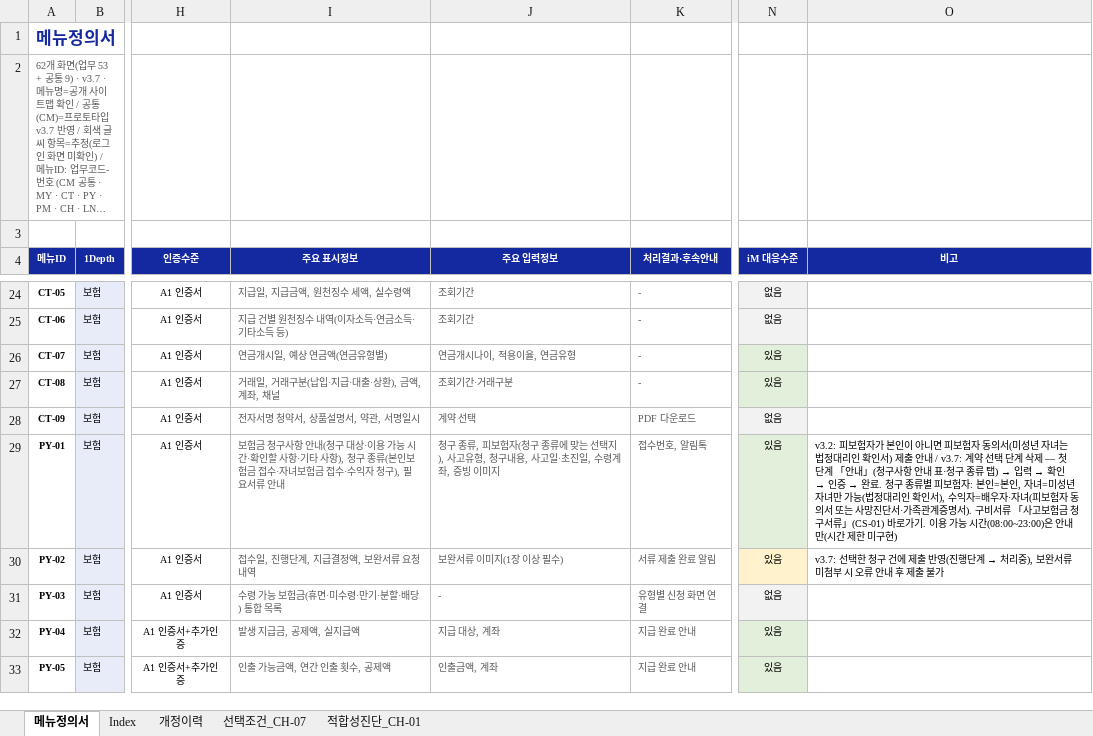
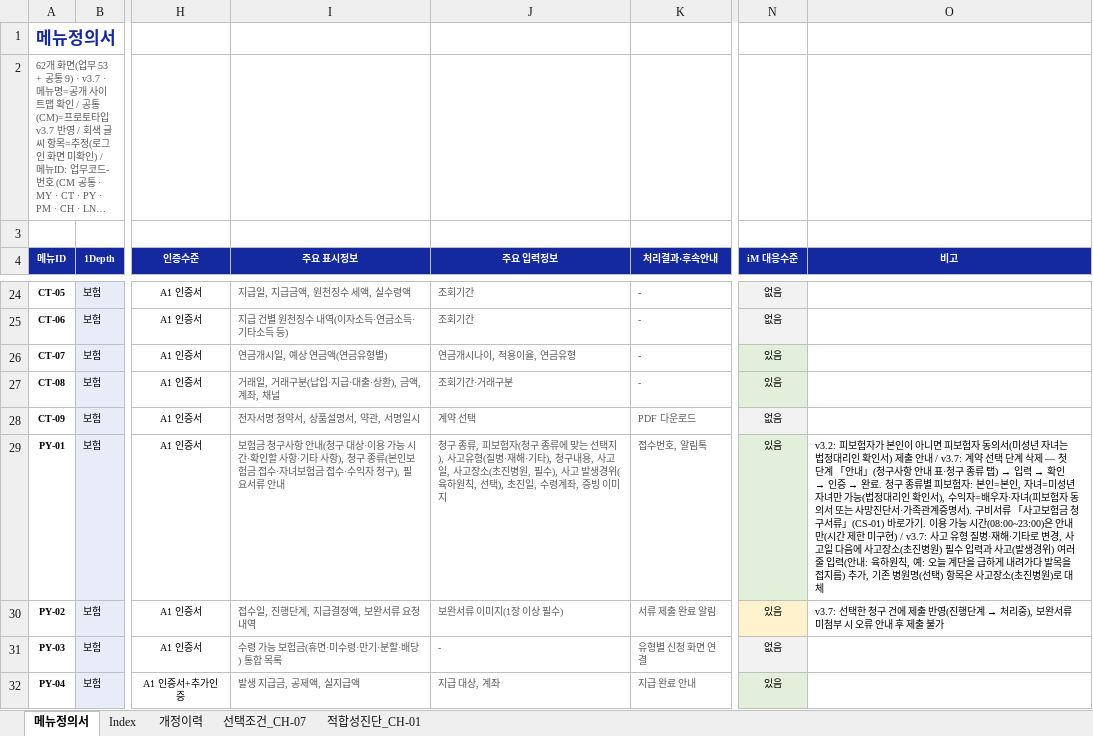
Before and after one commit to jongho-han/one-channel_v2, an Excel workbook: docs/메뉴정의서.xlsx, sheet 메뉴정의서, drawn as a sheet; only a part is shown, gaps mark what is left out; the shorter side is filled out with more unchanged rows; long unchanged cells end in …; values as stored, in another font and other column widths than the file's, no borders; the diff names each change by its address in the sheet, - before the commit and + after, or states it on an @@ line.

```diff
--- a/docs/메뉴정의서.xlsx (sheet 메뉴정의서)
+++ b/docs/메뉴정의서.xlsx (sheet 메뉴정의서)
-J29 (주요 입력정보): …사고유형, 청구내용, 사고일·초진일,…
+J29 (주요 입력정보): …사고유형(질병·재해·기타), 청구내용, 사고일, 사고장소(초진병원, 필수), 사고 발생경위(육하원칙, 선택), 초진일,…
-O29 (비고): …미구현)
+O29 (비고): …미구현) / v3.7: 사고 유형 질병·재해·기타로 변경, 사고일 다음에 사고장소(초진병원) 필수 입력과 사고(발생경위) 여러 줄 입력(안내: 육하원칙, 예: 오늘 계단을 급하게 내려가다 발목을 접지름) 추가, 기존 병원명(선택) 항목은 사고장소(초진병원)로 대체
```
Also changed, not shown: sheet 개정이력, 11 other files.
